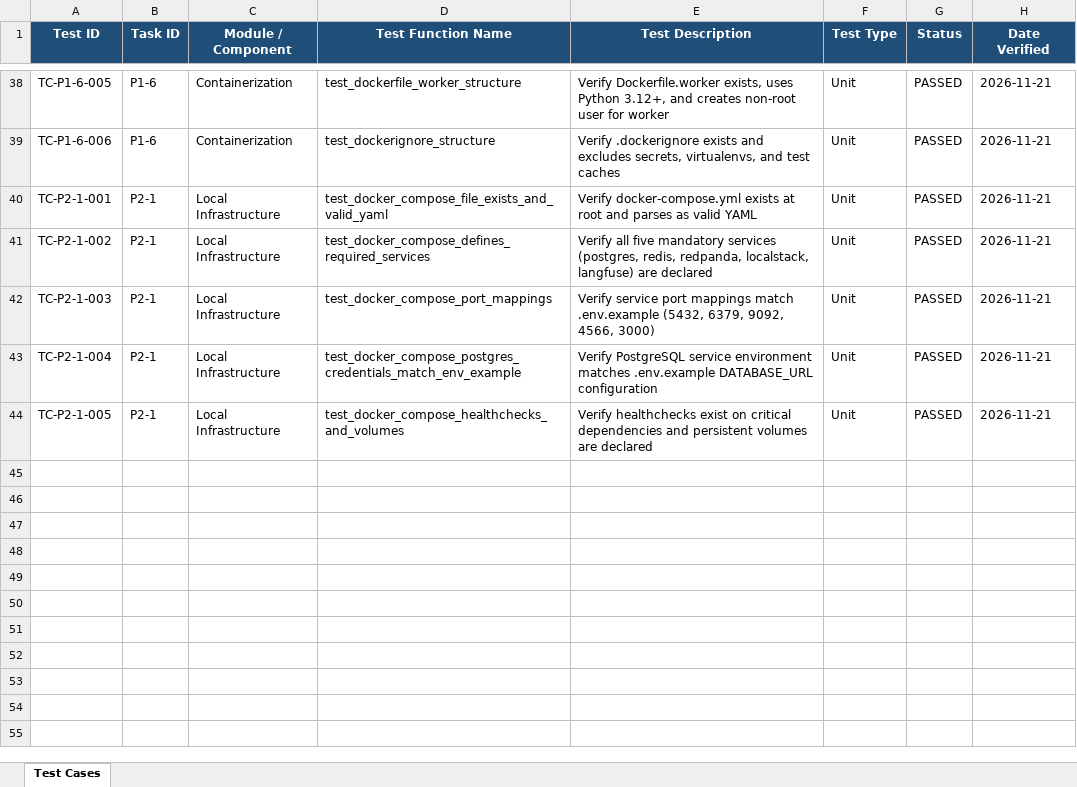
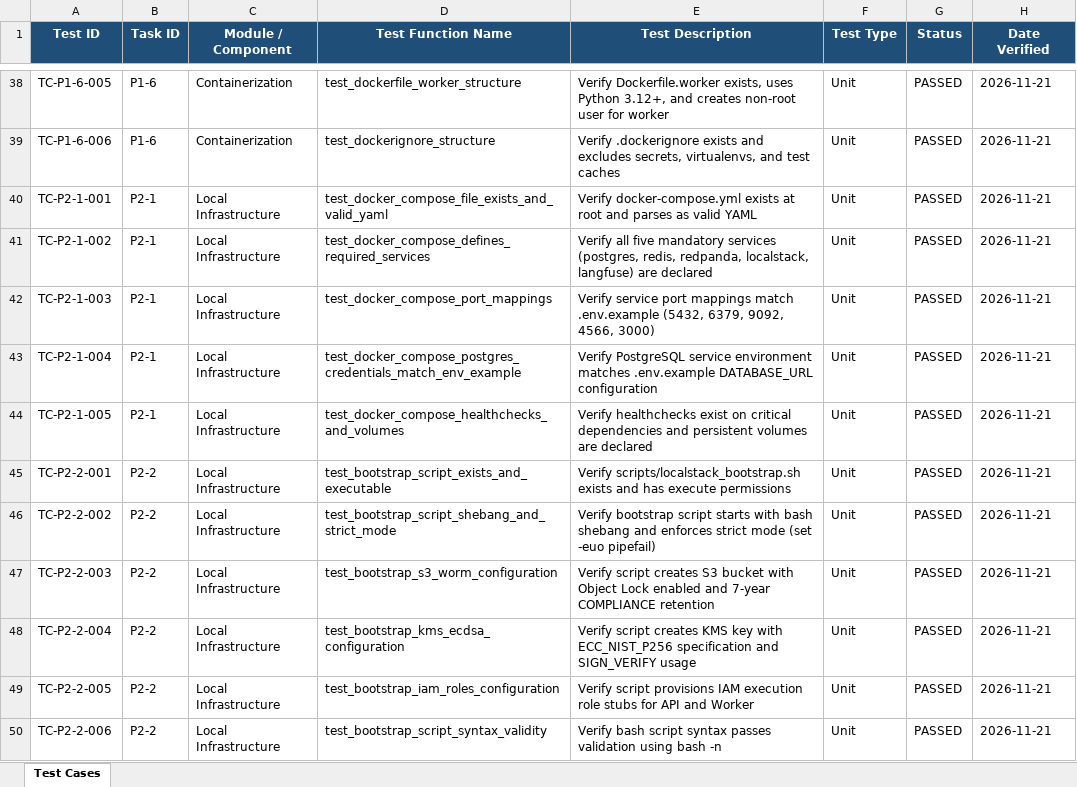
Before and after one commit to lokesh-repaka/apexmotion-supplier-risk-intelligence, an Excel workbook: docs/TEST_CASES.xlsx, sheet Test Cases, drawn as a sheet; only a part is shown, gaps mark what is left out; values as stored, in another font and other column widths than the file's, no borders; the diff names each change by its address in the sheet, - before the commit and + after, or states it on an @@ line.

Commit message:
feat(dev): implement LocalStack bootstrap script for S3 WORM, KMS ECDSA key, and IAM roles (P2-2)

```diff
--- a/docs/TEST_CASES.xlsx (sheet Test Cases)
+++ b/docs/TEST_CASES.xlsx (sheet Test Cases)
+row 45: TC-P2-2-001 | P2-2 | Local Infrastructure | test_bootstrap_script_exists_and_executable | Verify scripts/localstack_bootstrap.sh exists and has execute permissions | Unit | PASSED | 2026-11-21
+row 46: TC-P2-2-002 | P2-2 | Local Infrastructure | test_bootstrap_script_shebang_and_strict_mode | Verify bootstrap script starts with bash shebang and enforces strict mode (set -euo pipefail) | Unit | PASSED | 2026-11-21
+row 47: TC-P2-2-003 | P2-2 | Local Infrastructure | test_bootstrap_s3_worm_configuration | Verify script creates S3 bucket with Object Lock enabled and 7-year COMPLIANCE retention | Unit | PASSED | 2026-11-21
+row 48: TC-P2-2-004 | P2-2 | Local Infrastructure | test_bootstrap_kms_ecdsa_configuration | Verify script creates KMS key with ECC_NIST_P256 specification and SIGN_VERIFY usage | Unit | PASSED | 2026-11-21
+row 49: TC-P2-2-005 | P2-2 | Local Infrastructure | test_bootstrap_iam_roles_configuration | Verify script provisions IAM execution role stubs for API and Worker | Unit | PASSED | 2026-11-21
+row 50: TC-P2-2-006 | P2-2 | Local Infrastructure | test_bootstrap_script_syntax_validity | Verify bash script syntax passes validation using bash -n | Unit | PASSED | 2026-11-21
```
Also changed, not shown: docs/SECURITY_VULNERABILITIES.xlsx, 6 other files.
